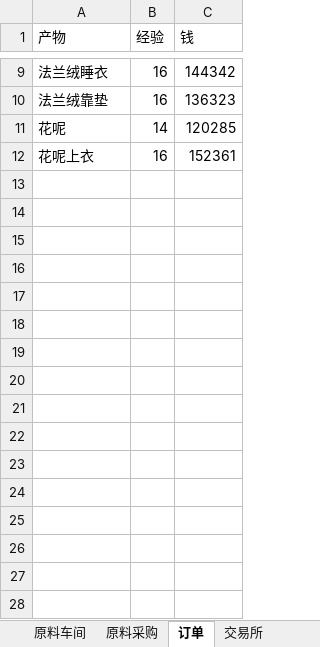
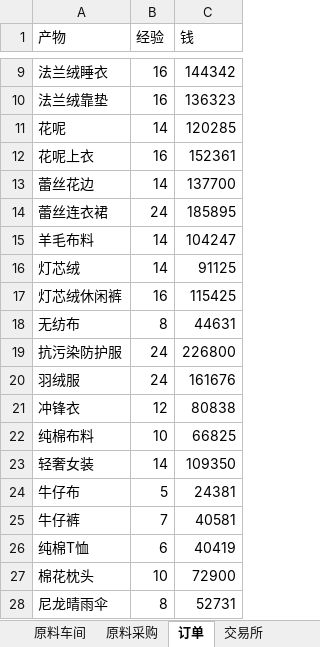
Before and after one commit to wjy9/ResonancePrisonCalculator, an Excel workbook: ResonancePrison.xlsx, sheet 订单, drawn as a sheet; only a part is shown, gaps mark what is left out; values as stored, in another font and other column widths than the file's, no borders; the diff names each change by its address in the sheet, - before the commit and + after, or states it on an @@ line.

```diff
--- a/ResonancePrison.xlsx (sheet 订单)
+++ b/ResonancePrison.xlsx (sheet 订单)
+row 13: 蕾丝花边 | 14 | 137700
+row 14: 蕾丝连衣裙 | 24 | 185895
+row 15: 羊毛布料 | 14 | 104247
+row 16: 灯芯绒 | 14 | 91125
+row 17: 灯芯绒休闲裤 | 16 | 115425
+row 18: 无纺布 | 8 | 44631
+row 19: 抗污染防护服 | 24 | 226800
+row 20: 羽绒服 | 24 | 161676
+row 21: 冲锋衣 | 12 | 80838
+row 22: 纯棉布料 | 10 | 66825
+row 23: 轻奢女装 | 14 | 109350
+row 24: 牛仔布 | 5 | 24381
+row 25: 牛仔裤 | 7 | 40581
+row 26: 纯棉T恤 | 6 | 40419
+row 27: 棉花枕头 | 10 | 72900
+row 28: 尼龙晴雨伞 | 8 | 52731
```
Also changed, not shown: sheet 生产车间, sheet 原料车间, sheet 原料采购, sheet 交易所.
